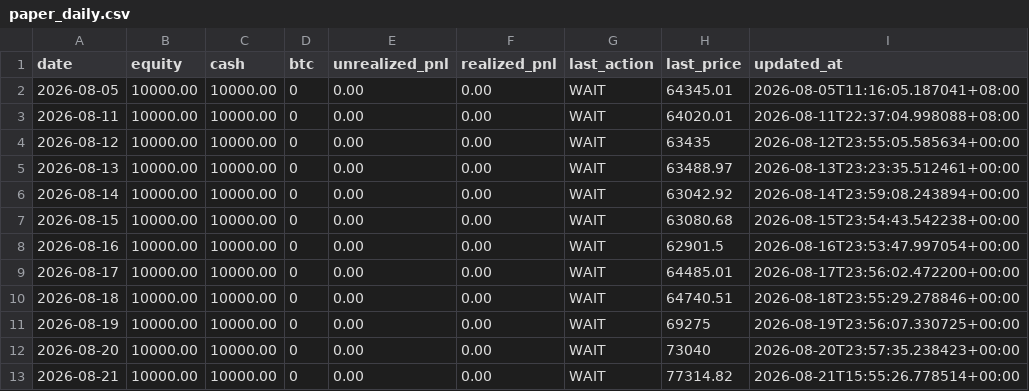
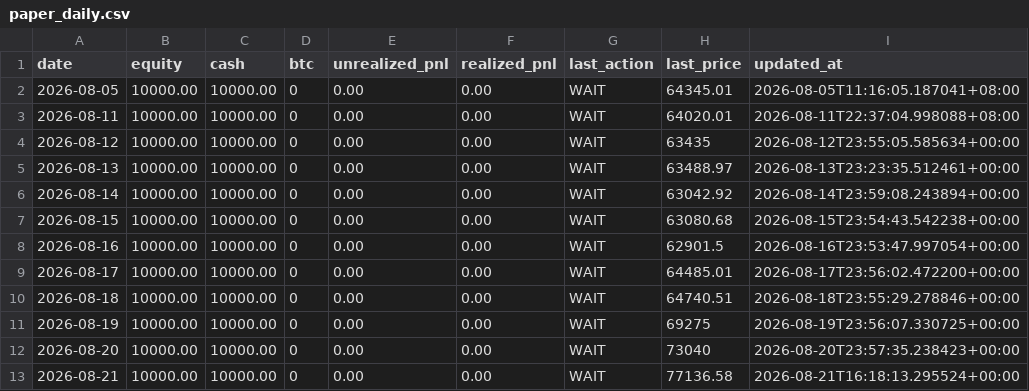
Before and after one commit to twitter-bot-tech/btc-funding-arb, a CSV file: data/paper_daily.csv, drawn as a sheet.

```diff
--- a/data/paper_daily.csv
+++ b/data/paper_daily.csv
@@ -12,2 +12,2 @@ date,equity,cash,btc,unrealized_pnl,realized_pnl,last_action,last_price,updated_
 2026-08-20,10000.00,10000.00,0,0.00,0.00,WAIT,73040,2026-08-20T23:57:35.238423+00:00
-2026-08-21,10000.00,10000.00,0,0.00,0.00,WAIT,77314.82,2026-08-21T15:55:26.778514+00:00
+2026-08-21,10000.00,10000.00,0,0.00,0.00,WAIT,77136.58,2026-08-21T16:18:13.295524+00:00
```
Also changed, not shown: 3 other files.
